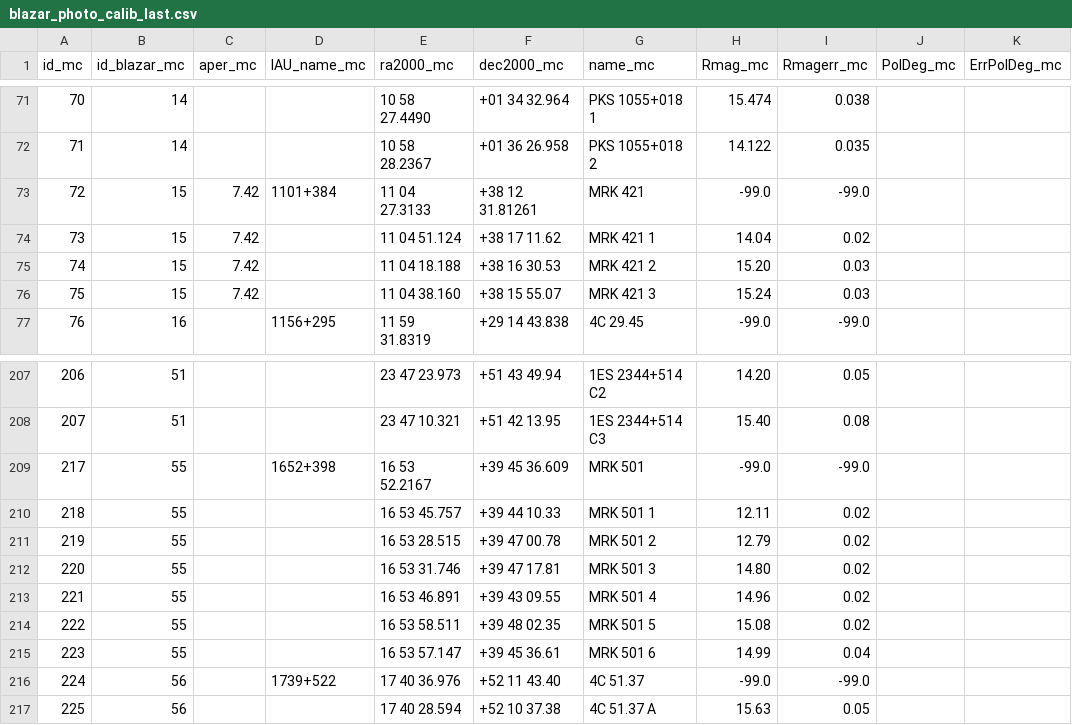
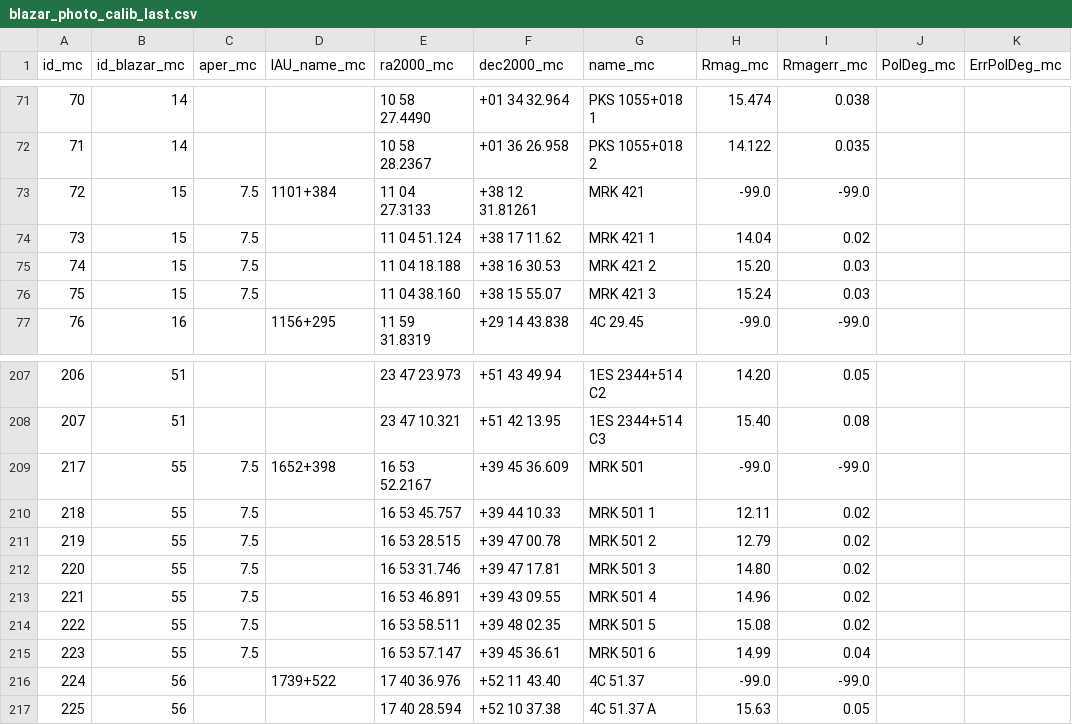
Before and after one commit to cesarhusrod/iop3, a CSV file: conf/blazar_photo_calib_last.csv, drawn as a sheet; only a part is shown, gaps mark what is left out; the diff names each change by its address in the sheet, - before the commit and + after, or states it on an @@ line.

Commit message:
add aperpix to mrk 501, let the db update the tables if they exist

```diff
--- a/conf/blazar_photo_calib_last.csv
+++ b/conf/blazar_photo_calib_last.csv
-C73:C76 (aper_mc): 7.42
+C73:C76 (aper_mc): 7.5
-C209:C215 (aper_mc): (empty)
+C209:C215 (aper_mc): 7.5
```
Also changed, not shown: 5 other files.
